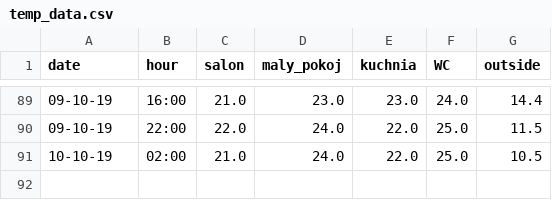
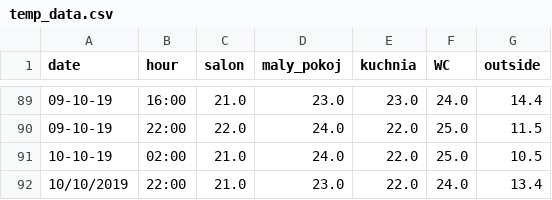
Before and after one commit to yellowBunnyy/homeControl, a CSV file: logic_script/temp_data.csv, drawn as a sheet; only a part is shown, gaps mark what is left out; the diff names each change by its address in the sheet, - before the commit and + after, or states it on an @@ line.

Commit message:
update data

```diff
--- a/logic_script/temp_data.csv
+++ b/logic_script/temp_data.csv
+row 92: 10/10/2019 | 22:00 | 21.0 | 23.0 | 22.0 | 24.0 | 13.4
```
Also changed, not shown: 1 other file.
